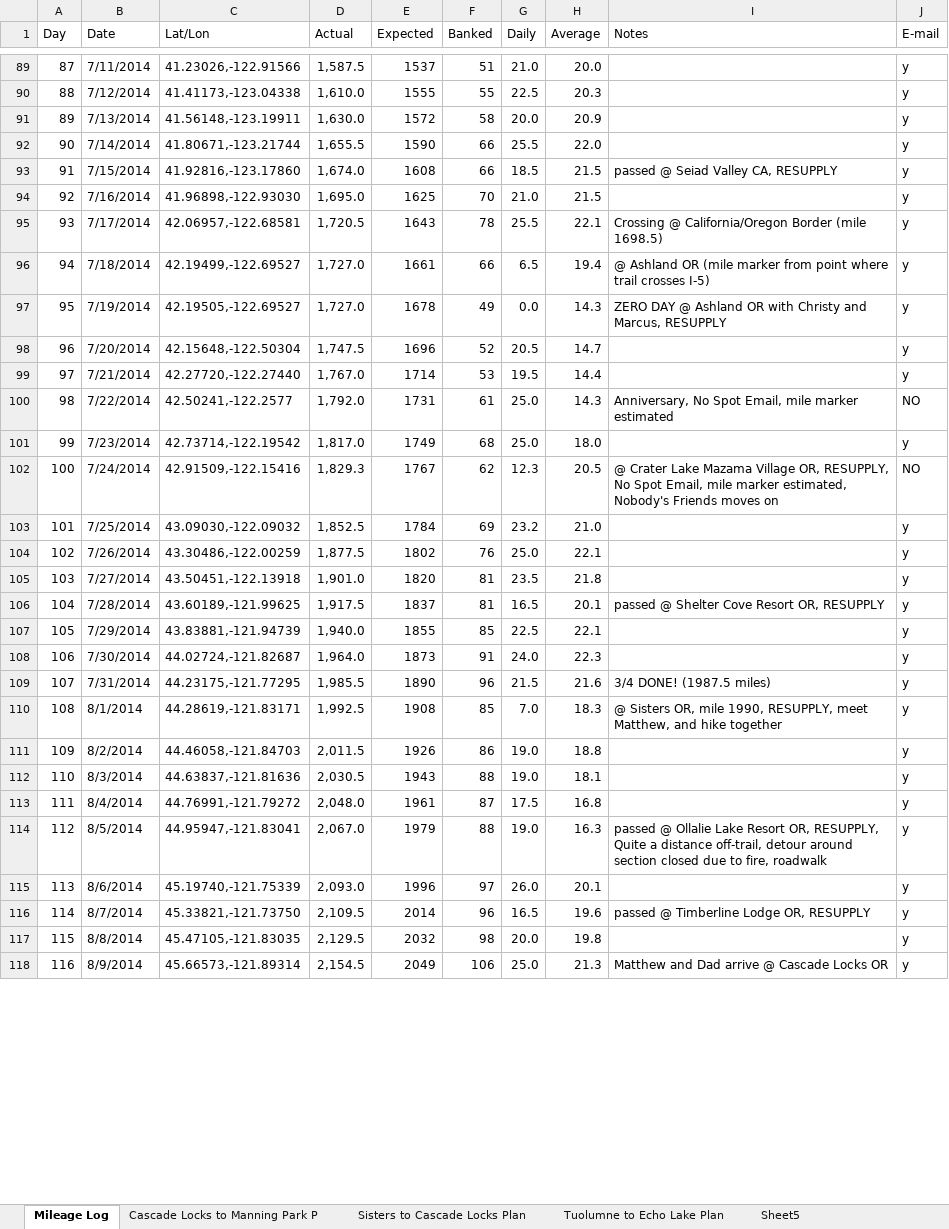
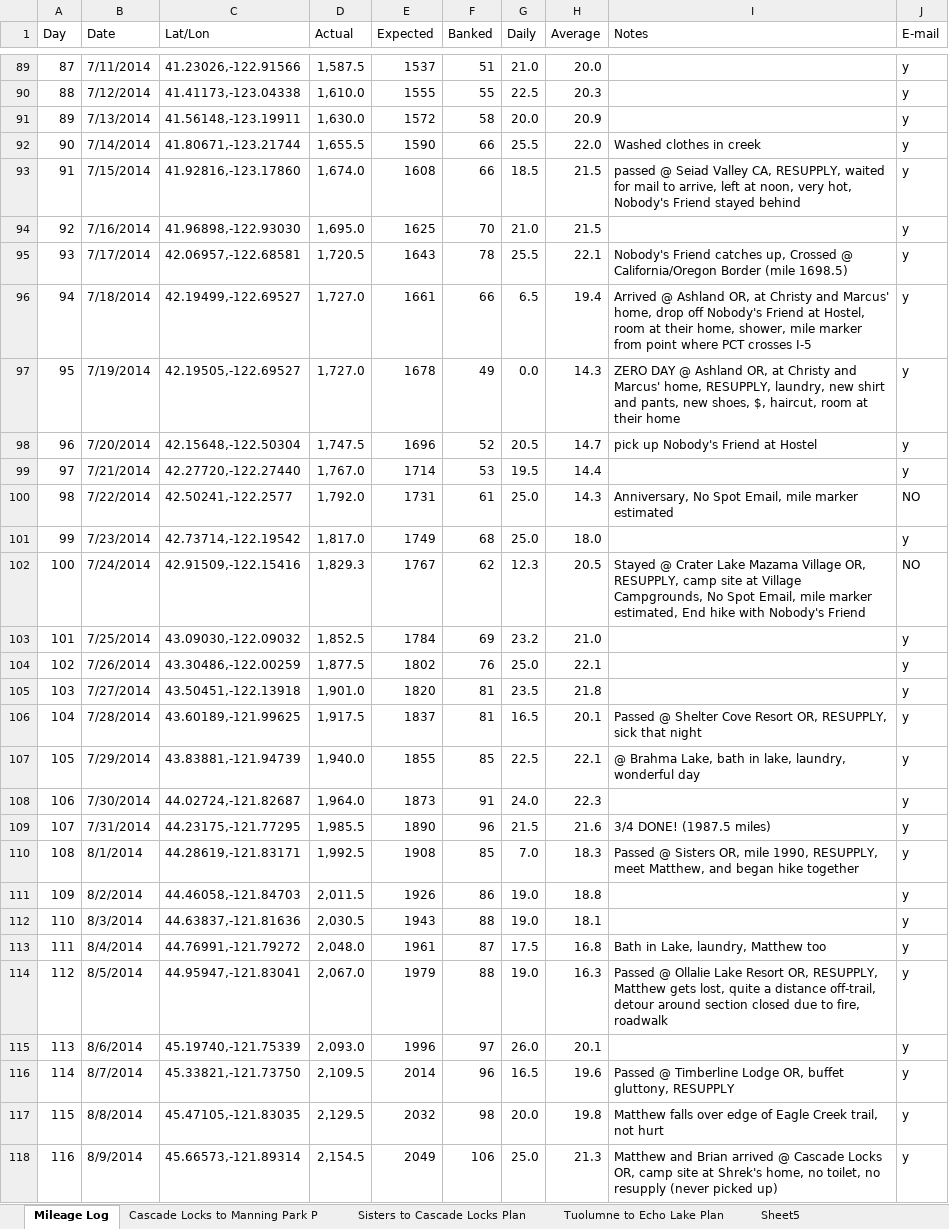
Before and after one commit to justincwatt/pct-search, an Excel workbook: spreadsheet/Dad's PCT Mileage Log.xlsx, sheet Mileage Log, drawn as a sheet; only a part is shown, gaps mark what is left out; values as stored, in another font and other column widths than the file's, no cell formats; charts and pictures not drawn; the diff covers the shown part only; the diff names each change by its address in the sheet, - before the commit and + after, or states it on an @@ line.

Commit message:
Update Mileage Log notes, and corresponding day-points.js

```diff
--- a/spreadsheet/Dad's PCT Mileage Log.xlsx (sheet Mileage Log)
+++ b/spreadsheet/Dad's PCT Mileage Log.xlsx (sheet Mileage Log)
-I92 (Notes): (empty)
+I92 (Notes): Washed clothes in creek
-I93 (Notes): …Valley CA, RESUPPLY
+I93 (Notes): …Valley CA, RESUPPLY, waited for mail to arrive, left at noon, very hot, Nobody's Friend stayed behind
-I95 (Notes): Crossing @ California/Oregon…
+I95 (Notes): Nobody's Friend catches up, Crossed @ California/Oregon…
-I96 (Notes): @ Ashland OR (mile marker from point where trail crosses I-5)
+I96 (Notes): Arrived @ Ashland OR, at Christy and Marcus' home, drop off Nobody's Friend at Hostel, room at their home, shower, mile marker from point where PCT crosses I-5
-I97 (Notes): …@ Ashland OR with Christy and Marcus, RESUPPLY
+I97 (Notes): …@ Ashland OR, at Christy and Marcus' home, RESUPPLY, laundry, new shirt and pants, new shoes, $, haircut, room at their home
-I98 (Notes): (empty)
+I98 (Notes): pick up Nobody's Friend at Hostel
-I102 (Notes): @ Crater Lake Mazama Village OR, RESUPPLY, No Spot Email, mile marker estimated, Nobody's Friends moves on
+I102 (Notes): Stayed @ Crater Lake Mazama Village OR, RESUPPLY, camp site at Village Campgrounds, No Spot Email, mile marker estimated, End hike with Nobody's Friend
-I106 (Notes): passed @ Shelter Cove Resort OR, RESUPPLY
+I106 (Notes): Passed @ Shelter Cove Resort OR, RESUPPLY, sick that night
-I107 (Notes): (empty)
+I107 (Notes): @ Brahma Lake, bath in lake, laundry, wonderful day
-I110 (Notes): @ Sisters OR, mile 1990, RESUPPLY, meet Matthew, and hike together
+I110 (Notes): Passed @ Sisters OR, mile 1990, RESUPPLY, meet Matthew, and began hike together
-I113 (Notes): (empty)
+I113 (Notes): Bath in Lake, laundry, Matthew too
-I114 (Notes): passed @ Ollalie Lake Resort OR, RESUPPLY, Quite a distance…
+I114 (Notes): Passed @ Ollalie Lake Resort OR, RESUPPLY, Matthew gets lost, quite a distance…
-I116 (Notes): passed @ Timberline Lodge OR, RESUPPLY
+I116 (Notes): Passed @ Timberline Lodge OR, buffet gluttony, RESUPPLY
-I117 (Notes): (empty)
+I117 (Notes): Matthew falls over edge of Eagle Creek trail, not hurt
-I118 (Notes): Matthew and Dad arrive @ Cascade Locks OR
+I118 (Notes): Matthew and Brian arrived @ Cascade Locks OR, camp site at Shrek's home, no toilet, no resupply (never picked up)
```
Also changed, not shown: 71 edited cells elsewhere in this sheet, sheet Sisters to Cascade Locks Plan, sheet Cascade Locks to Manning Park P, sheet Tuolumne to Echo Lake Plan, cell formats, 1 other file.
